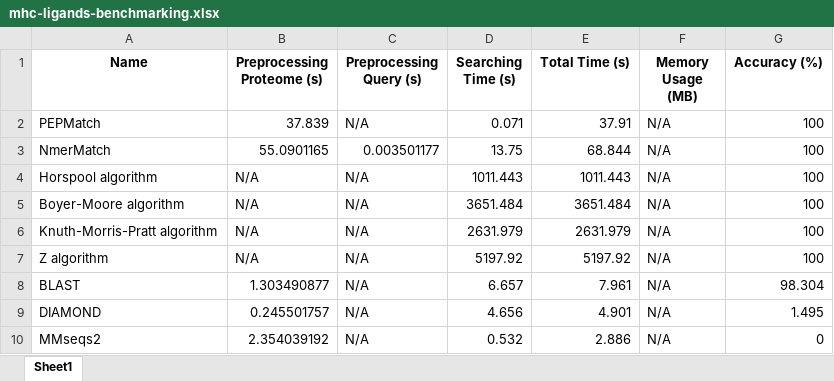
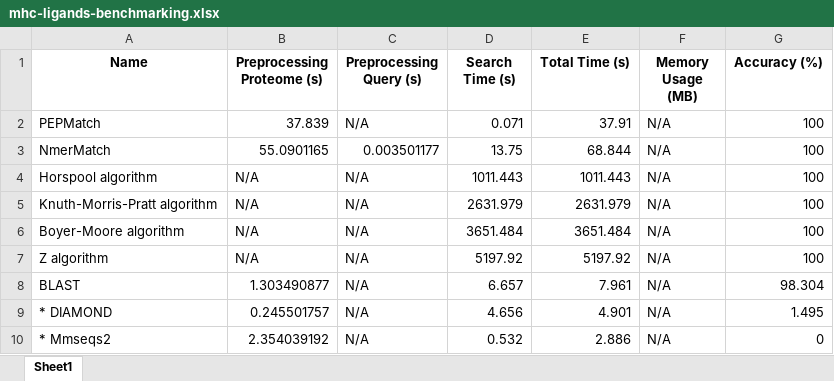
Before and after one commit to IEDB/PEPMatch, an Excel workbook: benchmarking/mhc-ligands-benchmarking.xlsx, sheet Sheet1, drawn as a sheet; values as stored, in another font and other column widths than the file's, no borders; the diff names each change by its address in the sheet, - before the commit and + after, or states it on an @@ line.

Commit message:
fix alignment tool output for benchmark accuracy

```diff
--- a/benchmarking/mhc-ligands-benchmarking.xlsx (sheet Sheet1)
+++ b/benchmarking/mhc-ligands-benchmarking.xlsx (sheet Sheet1)
-D1: Searching Time (s)
+D1: Search Time (s)
@@ row 6 moved to row 5: Knuth-Morris-Pratt algorithm @@
-A9 (Name): DIAMOND
+A9 (Name): * DIAMOND
-A10 (Name): MMseqs2
+A10 (Name): * Mmseqs2
```
Also changed, not shown: benchmarking/coronavirus-benchmarking.xlsx, benchmarking/milk-allergens-benchmarking.xlsx, 5 other files.
